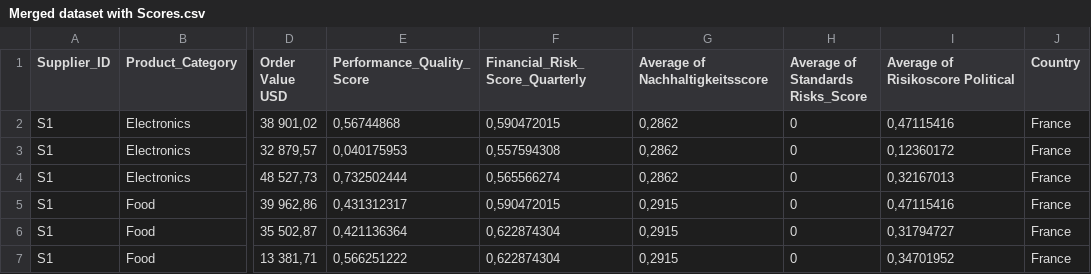
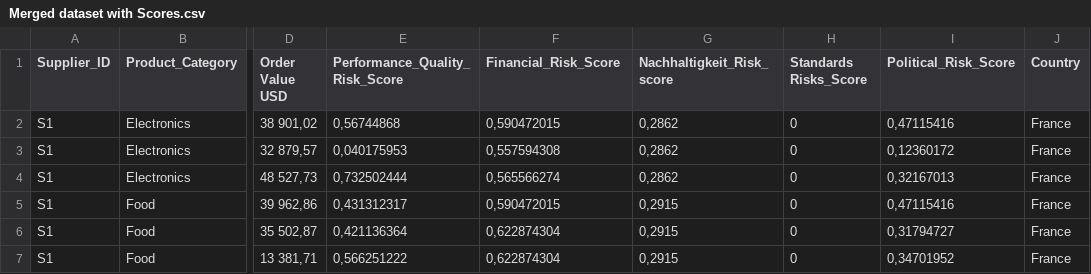
Before and after one commit to xgalinskaya/Cluster-06.06, a CSV file: Merged dataset with Scores.csv, drawn as a sheet; only a part is shown, gaps mark what is left out; the diff names each change by its address in the sheet, - before the commit and + after, or states it on an @@ line.

Commit message:
Упростила заголовки в CSV и обновила код

```diff
--- a/Merged dataset with Scores.csv
+++ b/Merged dataset with Scores.csv
-E1: Performance_Quality_Score
+E1: Performance_Quality_Risk_Score
-F1: Financial_Risk_Score_Quarterly
+F1: Financial_Risk_Score
-G1: Average of Nachhaltigkeitsscore
+G1: Nachhaltigkeit_Risk_score
-H1: Average of Standards Risks_Score
+H1: Standards Risks_Score
-I1: Average of Risikoscore Political
+I1: Political_Risk_Score
```
